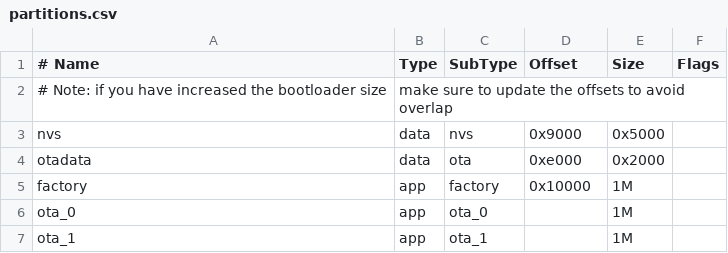
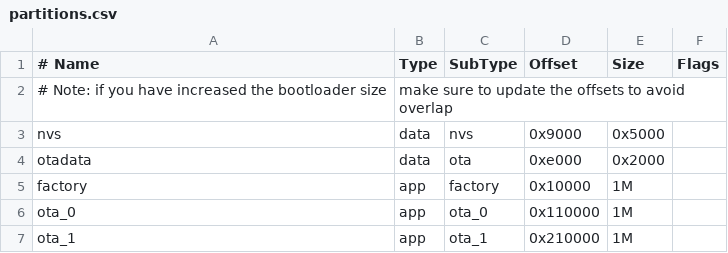
Before and after one commit to AndreiCatanoiu/HomeGuardESP, a CSV file: partitions.csv, drawn as a sheet.

Commit message:
Update OTA functionality and configuration: change manifest URL to HTTPS, adjust partition offsets, and include server certificate for secure updates

```diff
--- a/partitions.csv
+++ b/partitions.csv
@@ -5,3 +5,3 @@ otadata,  data, ota,     0xe000,  0x2000,
 factory,  app,  factory, 0x10000, 1M,
-ota_0,    app,  ota_0,   ,        1M,
-ota_1,    app,  ota_1,   ,        1M,
+ota_0,    app,  ota_0,   0x110000, 1M,
+ota_1,    app,  ota_1,   0x210000, 1M,
```
Also changed, not shown: 7 other files.
